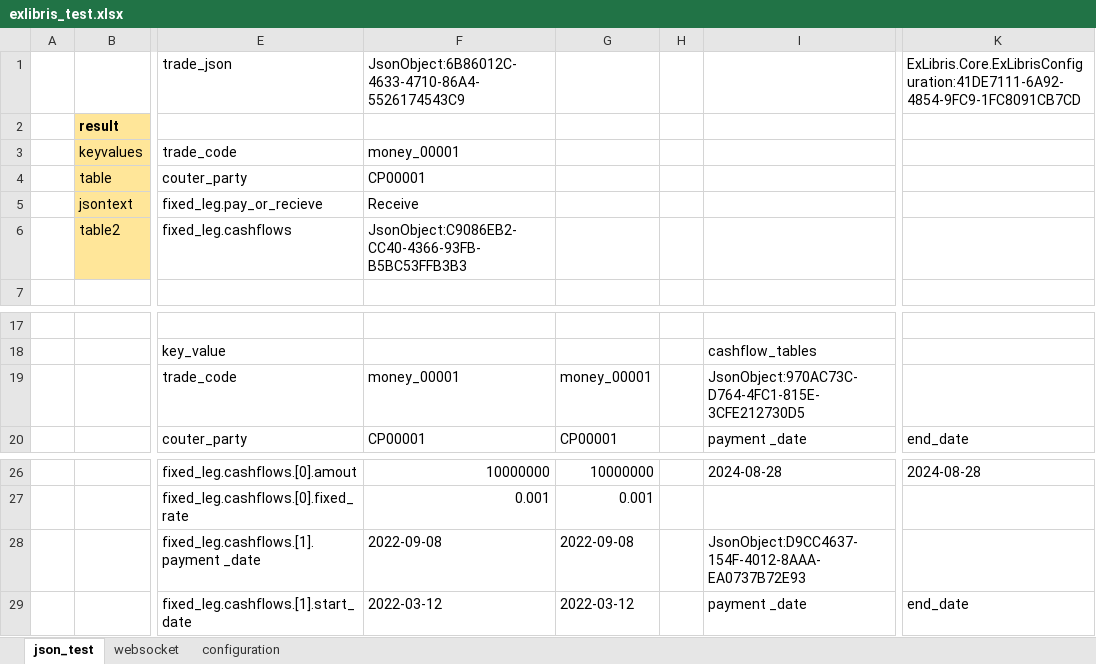
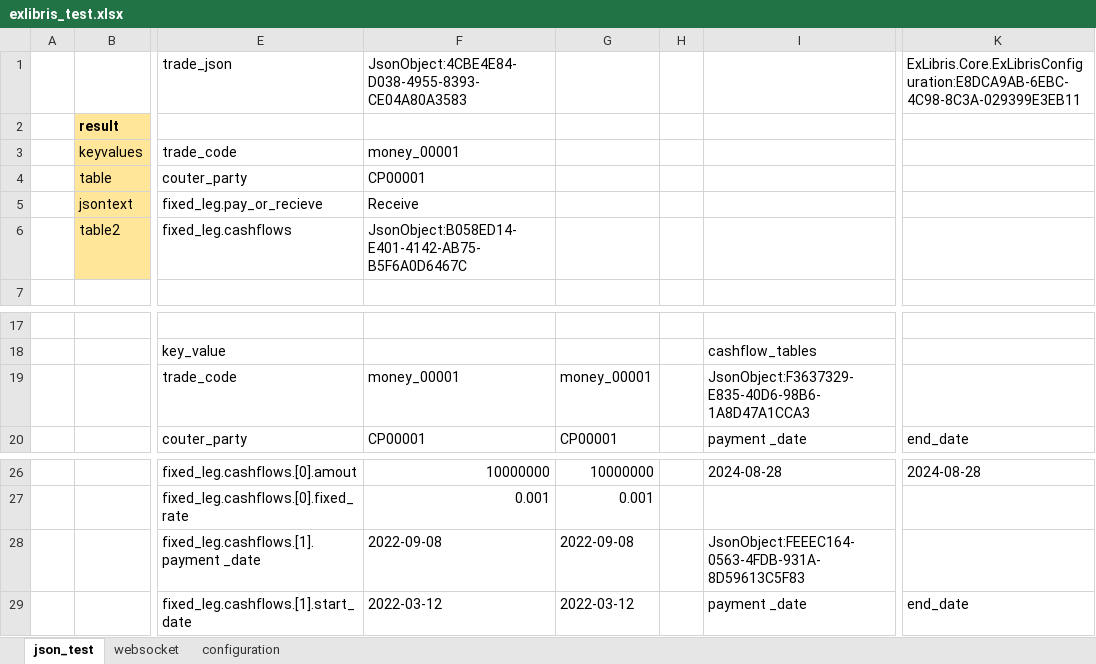
Before and after one commit to mugenfugafuga/exlibris, an Excel workbook: ExLibris/test_excel/exlibris_test.xlsx, sheet json_test, drawn as a sheet; only a part is shown, gaps mark what is left out; values as stored, in another font and other column widths than the file's, no borders; the diff names each change by its address in the sheet, - before the commit and + after, or states it on an @@ line.

```diff
--- a/ExLibris/test_excel/exlibris_test.xlsx (sheet json_test)
+++ b/ExLibris/test_excel/exlibris_test.xlsx (sheet json_test)
-F1: JsonObject:6B86012C-4633-4710-86A4-5526174543C9
+F1: JsonObject:4CBE4E84-D038-4955-8393-CE04A80A3583
-K1: ExLibris.Core.ExLibrisConfiguration:41DE7111-6A92-4854-9FC9-1FC8091CB7CD
+K1: ExLibris.Core.ExLibrisConfiguration:E8DCA9AB-6EBC-4C98-8C3A-029399E3EB11
-F6: JsonObject:C9086EB2-CC40-4366-93FB-B5BC53FFB3B3
+F6: JsonObject:B058ED14-E401-4142-AB75-B5F6A0D6467C
-I19: JsonObject:970AC73C-D764-4FC1-815E-3CFE212730D5
+I19: JsonObject:F3637329-E835-40D6-98B6-1A8D47A1CCA3
-I28: JsonObject:D9CC4637-154F-4012-8AAA-EA0737B72E93
+I28: JsonObject:FEEEC164-0563-4FDB-931A-8D59613C5F83
```
Also changed, not shown: sheet websocket, sheet configuration, 1 other file.
